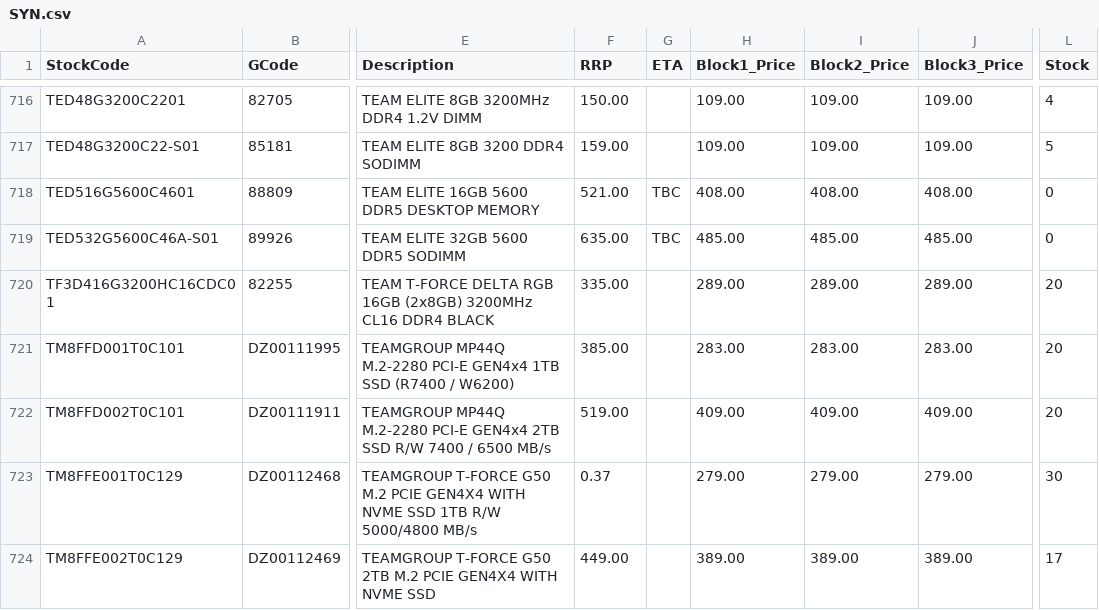
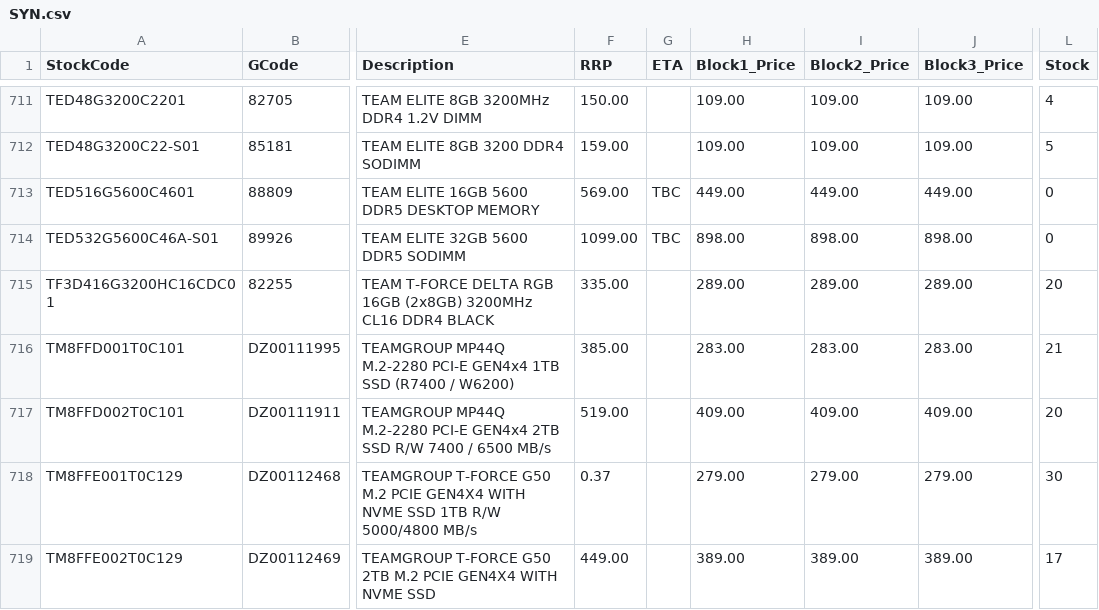
Before and after one commit to weberyuweili/cackle-catalogs, a CSV file: SYN.csv, drawn as a sheet; only a part is shown, gaps mark what is left out; addresses are those after the commit; the diff covers the shown part only; the diff names each change by its address in the sheet, - before the commit and + after, or states it on an @@ line.

Commit message:
UpdateSYN.csv

```diff
--- a/SYN.csv
+++ b/SYN.csv
-F713 (RRP): 521.00
+F713 (RRP): 569.00
-H713 (Block1_Price): 408.00
+H713 (Block1_Price): 449.00
-I713 (Block2_Price): 408.00
+I713 (Block2_Price): 449.00
-J713 (Block3_Price): 408.00
+J713 (Block3_Price): 449.00
-F714 (RRP): 635.00
+F714 (RRP): 1099.00
-H714 (Block1_Price): 485.00
+H714 (Block1_Price): 898.00
-I714 (Block2_Price): 485.00
+I714 (Block2_Price): 898.00
-J714 (Block3_Price): 485.00
+J714 (Block3_Price): 898.00
-L716 (Stock): 20
+L716 (Stock): 21
```
Also changed, not shown: 5 removed rows and 96 edited cells elsewhere in this file.
